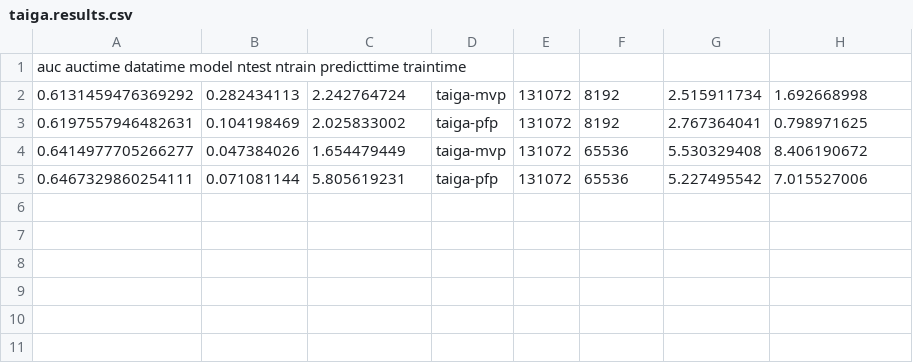
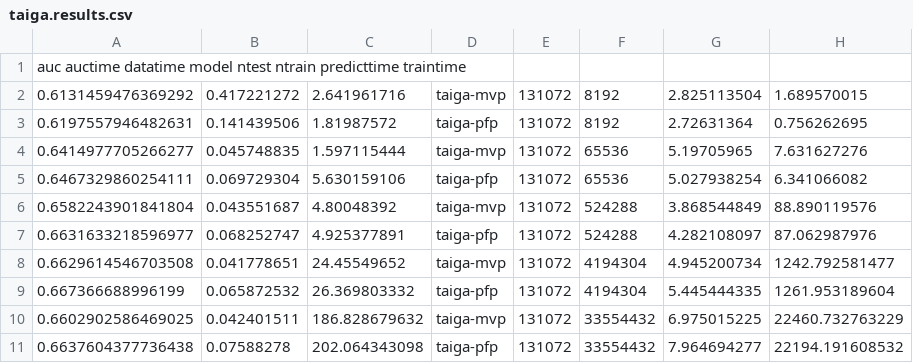
Before and after one commit to wahpenayo/taigabench, a CSV file: output/classify/ontime/taiga.results.csv, drawn as a sheet.

Commit message:
taiga classify results

```diff
--- a/output/classify/ontime/taiga.results.csv
+++ b/output/classify/ontime/taiga.results.csv
@@ -1,5 +1,11 @@
 auc	auctime	datatime	model	ntest	ntrain	predicttime	traintime
-0.6131459476369292,0.282434113,2.242764724,taiga-mvp,131072,8192,2.515911734,1.692668998
-0.6197557946482631,0.104198469,2.025833002,taiga-pfp,131072,8192,2.767364041,0.798971625
-0.6414977705266277,0.047384026,1.654479449,taiga-mvp,131072,65536,5.530329408,8.406190672
-0.6467329860254111,0.071081144,5.805619231,taiga-pfp,131072,65536,5.227495542,7.015527006
+0.6131459476369292,0.417221272,2.641961716,taiga-mvp,131072,8192,2.825113504,1.689570015
+0.6197557946482631,0.141439506,1.81987572,taiga-pfp,131072,8192,2.72631364,0.756262695
+0.6414977705266277,0.045748835,1.597115444,taiga-mvp,131072,65536,5.19705965,7.631627276
+0.6467329860254111,0.069729304,5.630159106,taiga-pfp,131072,65536,5.027938254,6.341066082
+0.6582243901841804,0.043551687,4.80048392,taiga-mvp,131072,524288,3.868544849,88.890119576
+0.6631633218596977,0.068252747,4.925377891,taiga-pfp,131072,524288,4.282108097,87.062987976
+0.6629614546703508,0.041778651,24.45549652,taiga-mvp,131072,4194304,4.945200734,1242.792581477
+0.667366688996199,0.065872532,26.369803332,taiga-pfp,131072,4194304,5.445444335,1261.953189604
+0.6602902586469025,0.042401511,186.828679632,taiga-mvp,131072,33554432,6.975015225,22460.732763229
+0.6637604377736438,0.07588278,202.064343098,taiga-pfp,131072,33554432,7.964694277,22194.191608532
```
Also changed, not shown: 1 other file.
